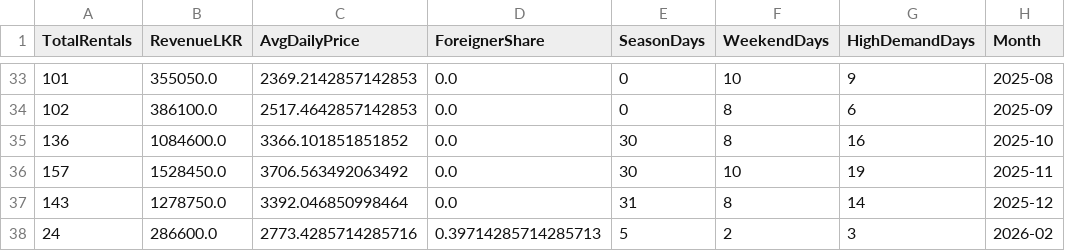
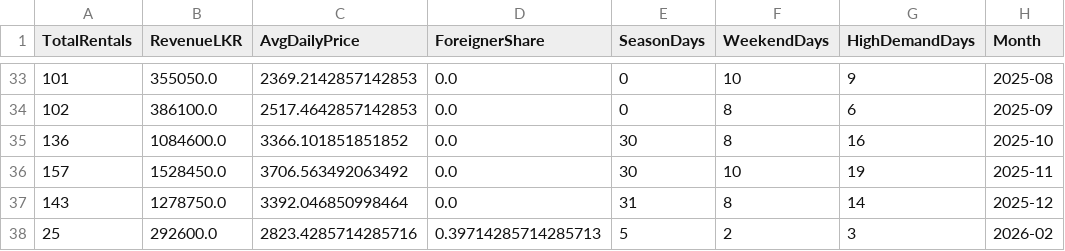
Before and after one commit to Movindu999/MachineLearning_VehicleRenting, a CSV file: rentals_monthly_realistic.csv, drawn as a sheet; only a part is shown, gaps mark what is left out.

```diff
--- a/rentals_monthly_realistic.csv
+++ b/rentals_monthly_realistic.csv
@@ -37,2 +37,2 @@ TotalRentals,RevenueLKR,AvgDailyPrice,ForeignerShare,SeasonDays,WeekendDays,High
 143,1278750.0,3392.046850998464,0.0,31,8,14,2025-12
-24,286600.0,2773.4285714285716,0.39714285714285713,5,2,3,2026-02
+25,292600.0,2823.4285714285716,0.39714285714285713,5,2,3,2026-02
```
Also changed, not shown: rentals_daily_realistic.csv, rentals_transactions_realistic.csv, 2 other files.
